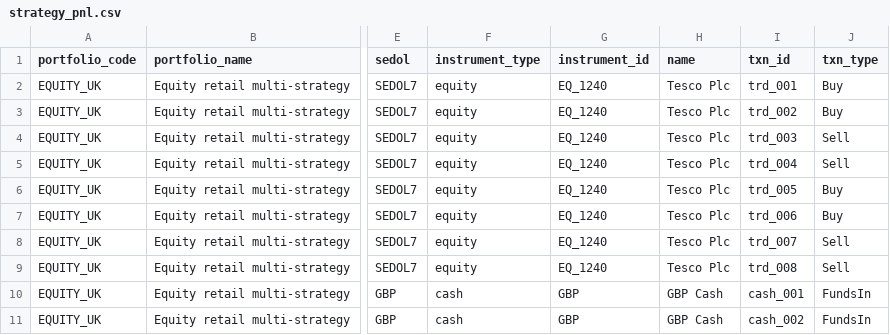
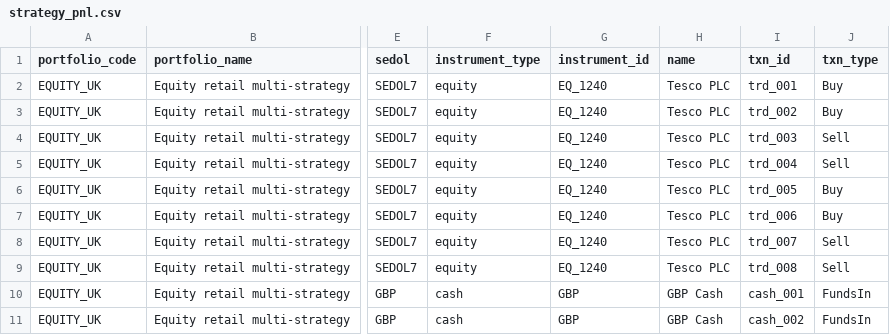
Before and after one commit to finbourne/sample-notebooks, a CSV file: examples/use-cases/risk-and-performance/data/pnl/strategy_pnl.csv, drawn as a sheet; only a part is shown, gaps mark what is left out; the diff names each change by its address in the sheet, - before the commit and + after, or states it on an @@ line.

Commit message:
strategy pnl notebook

```diff
--- a/examples/use-cases/risk-and-performance/data/pnl/strategy_pnl.csv
+++ b/examples/use-cases/risk-and-performance/data/pnl/strategy_pnl.csv
-H2:H9 (name): Tesco Plc
+H2:H9 (name): Tesco PLC
```
Also changed, not shown: 1 other file.
